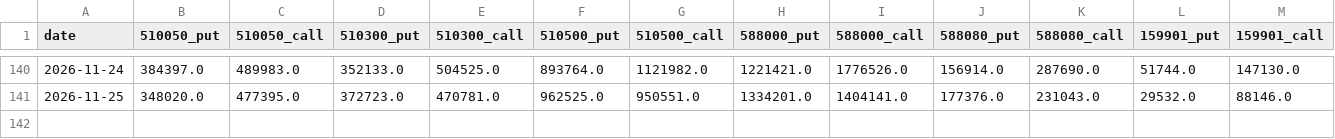
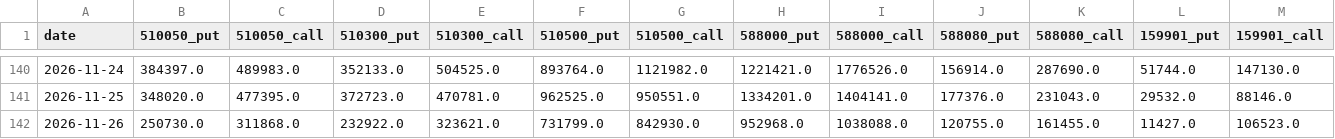
Before and after one commit to chenzhi123/market-trend-dashboard, a CSV file: data/cache/cn_option_pcr.csv, drawn as a sheet; only a part is shown, gaps mark what is left out; rows hold the shown columns only; the diff names each change by its address in the sheet, - before the commit and + after, or states it on an @@ line.

```diff
--- a/data/cache/cn_option_pcr.csv
+++ b/data/cache/cn_option_pcr.csv
+row 142: 2026-11-26 | 250730.0 | 311868.0 | 232922.0 | 323621.0 | 731799.0 | 842930.0 | 952968.0 | 1038088.0 | 120755.0 | 161455.0 | 11427.0 | 106523.0
```
Also changed, not shown: data/cache/etfpe_DIA.csv, data/cache/px_sh000300.csv, 30 other files.
